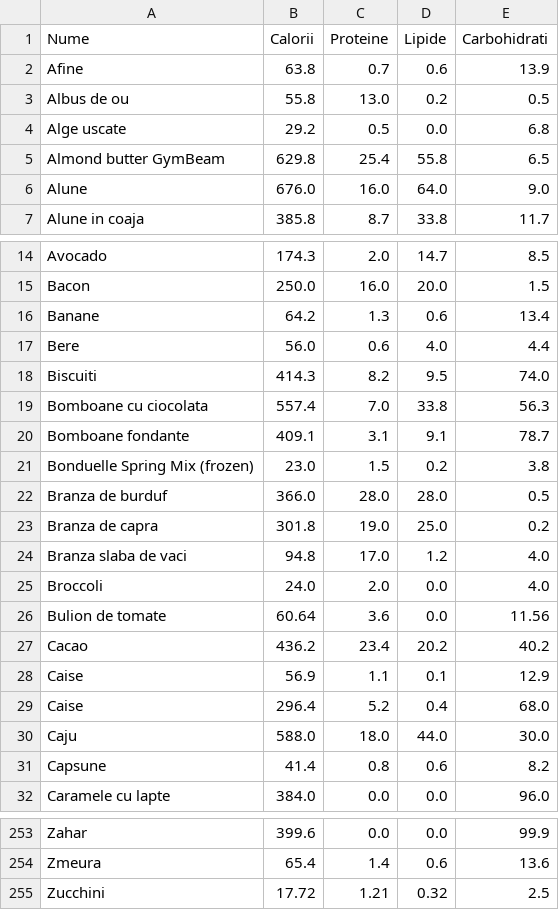
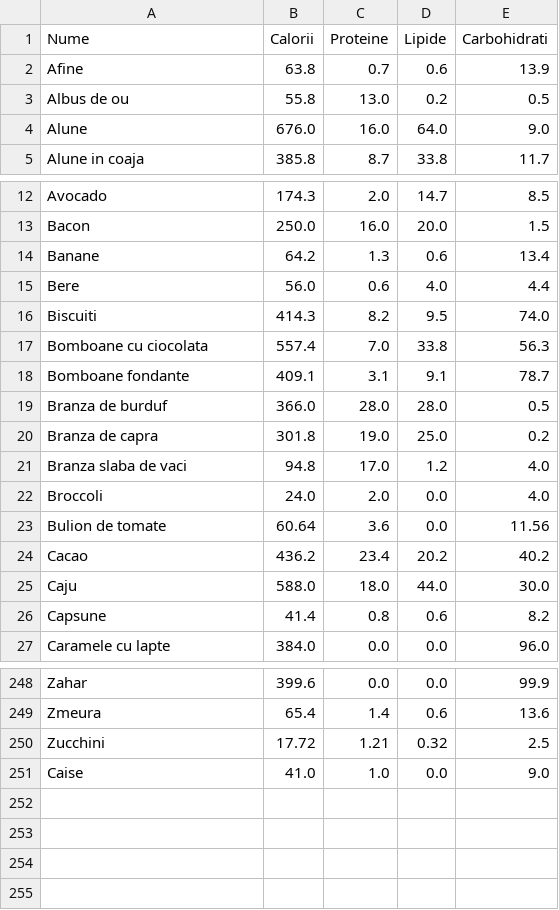
Before and after one commit to liviubrinza/calories_counter, a CSV file: products.csv, drawn as a sheet; only a part is shown, gaps mark what is left out; removed rows and columns are numbered as before the commit, all else as after; the diff names each change by its address in the sheet, - before the commit and + after, or states it on an @@ line.

```diff
--- a/products.csv
+++ b/products.csv
-row 4: Alge uscate | 29.2 | 0.5 | 0.0 | 6.8
-row 5: Almond butter GymBeam | 629.8 | 25.4 | 55.8 | 6.5
-row 21: Bonduelle Spring Mix (frozen) | 23.0 | 1.5 | 0.2 | 3.8
-row 28: Caise | 56.9 | 1.1 | 0.1 | 12.9
-row 29: Caise | 296.4 | 5.2 | 0.4 | 68.0
+row 251: Caise | 41.0 | 1.0 | 0.0 | 9.0
```
Also changed, not shown: 2 other files.
